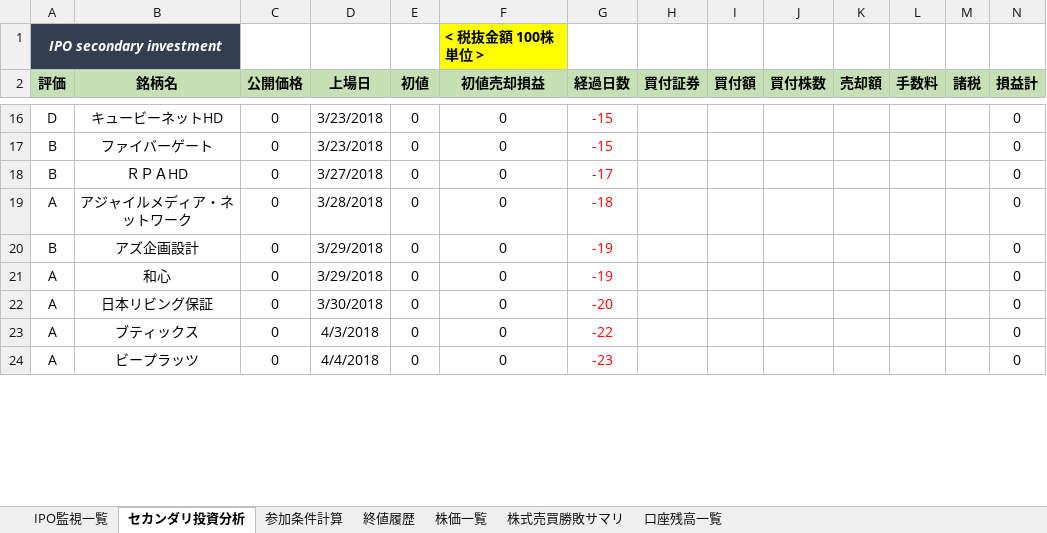
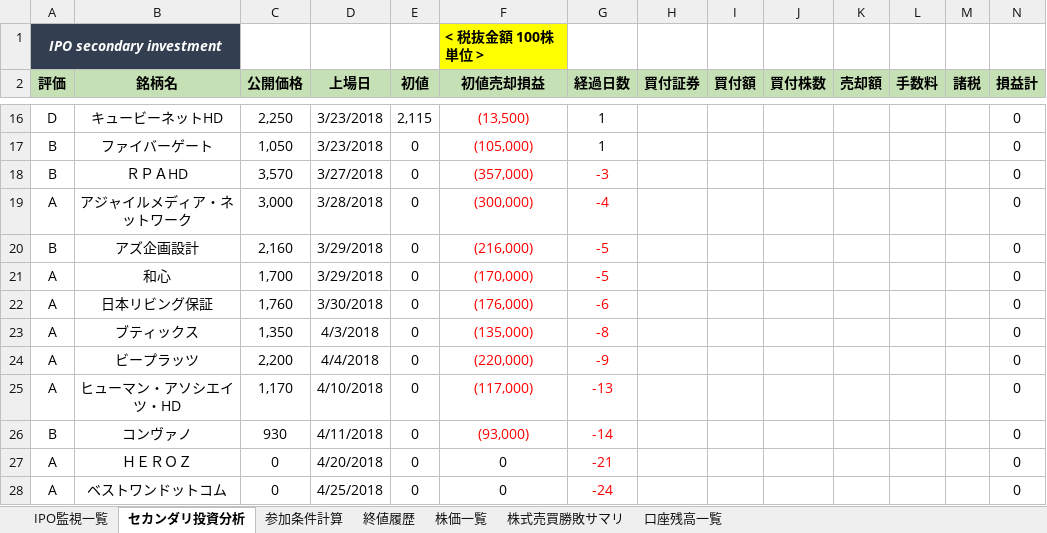
Before and after one commit to tarookyu/IPO, an Excel workbook: IPO監視_2018.xlsm, sheet セカンダリ投資分析, drawn as a sheet; only a part is shown, gaps mark what is left out; values as stored, in another font and other column widths than the file's, no borders; addresses are those after the commit; rows hold the shown columns only; the diff covers the shown part only; the diff names each change by its address in the sheet, - before the commit and + after, or states it on an @@ line.

```diff
--- a/IPO監視_2018.xlsm (sheet セカンダリ投資分析)
+++ b/IPO監視_2018.xlsm (sheet セカンダリ投資分析)
-C16 (公開価格): 0
+C16 (公開価格): 2,250
-E16 (初値): 0
+E16 (初値): 2,115
-F16 (初値売却損益): 0
+F16 (初値売却損益): (13,500)
-F16:F22 text colour: black
+F16:F22 text colour: #FF0000
-G16:G17 text colour: #FF0000
+G16:G17 text colour: black
-G16:G17 (経過日数): -15
+G16:G17 (経過日数): 1
-C17 (公開価格): 0
+C17 (公開価格): 1,050
-F17 (初値売却損益): 0
+F17 (初値売却損益): (105,000)
-C18 (公開価格): 0
+C18 (公開価格): 3,570
-F18 (初値売却損益): 0
+F18 (初値売却損益): (357,000)
-G18 (経過日数): -17
+G18 (経過日数): -3
-C19 (公開価格): 0
+C19 (公開価格): 3,000
-F19 (初値売却損益): 0
+F19 (初値売却損益): (300,000)
-G19 (経過日数): -18
+G19 (経過日数): -4
-C20 (公開価格): 0
+C20 (公開価格): 2,160
-F20 (初値売却損益): 0
+F20 (初値売却損益): (216,000)
-G20:G21 (経過日数): -19
+G20:G21 (経過日数): -5
-C21 (公開価格): 0
+C21 (公開価格): 1,700
-F21 (初値売却損益): 0
+F21 (初値売却損益): (170,000)
-C22 (公開価格): 0
+C22 (公開価格): 1,760
-F22 (初値売却損益): 0
+F22 (初値売却損益): (176,000)
-G22 (経過日数): -20
+G22 (経過日数): -6
+row 23: A | ブティックス | 1,350 | 4/3/2018 | 0 | (135,000) | -8 |  |  |  |  |  |  | 0
+row 24: A | ビープラッツ | 2,200 | 4/4/2018 | 0 | (220,000) | -9 |  |  |  |  |  |  | 0
+row 25: A | ヒューマン・アソシエイツ・HD | 1,170 | 4/10/2018 | 0 | (117,000) | -13 |  |  |  |  |  |  | 0
+row 26: B | コンヴァノ | 930 | 4/11/2018 | 0 | (93,000) | -14 |  |  |  |  |  |  | 0
-B27 (銘柄名): ブティックス
+B27 (銘柄名): ＨＥＲＯＺ
-D27 (上場日): 4/3/2018
+D27 (上場日): 4/20/2018
-G27 (経過日数): -22
+G27 (経過日数): -21
-B28 (銘柄名): ビープラッツ
+B28 (銘柄名): ベストワンドットコム
-D28 (上場日): 4/4/2018
+D28 (上場日): 4/25/2018
-G28 (経過日数): -23
+G28 (経過日数): -24
```
Also changed, not shown: 4 removed rows, 43 edited cells and cell formats elsewhere in this sheet, sheet 参加条件計算, sheet 終値履歴, sheet 株価一覧, sheet 株式売買勝敗サマリ, sheet IPO監視一覧, formulas that keep their value, hidden cells, charts or pictures.
